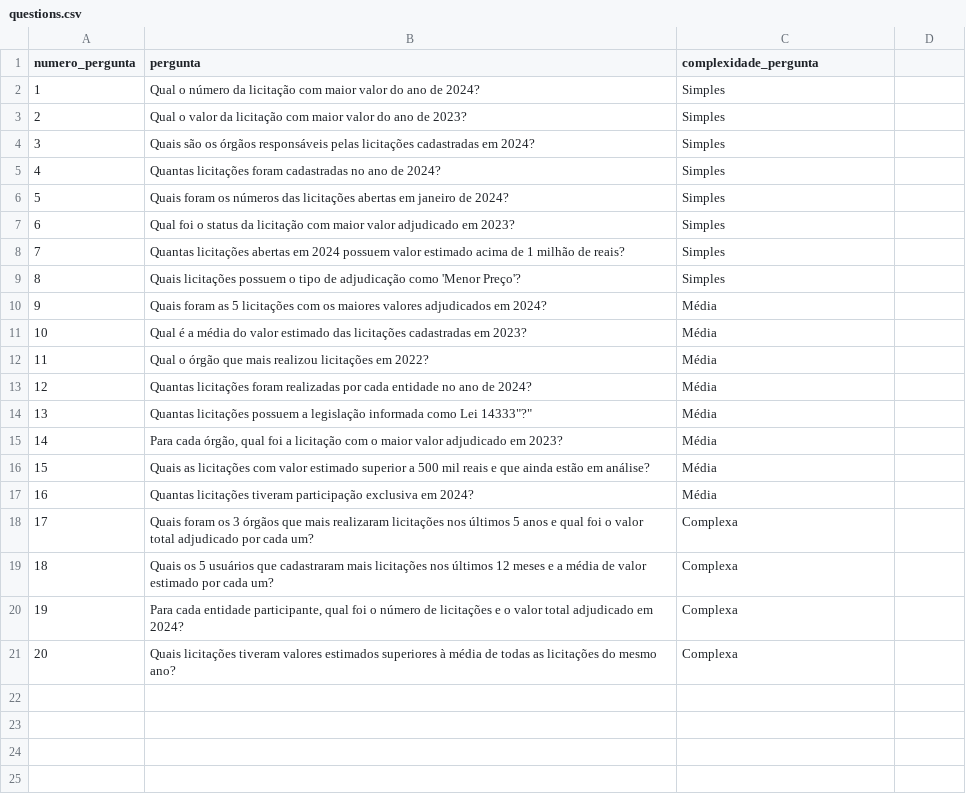
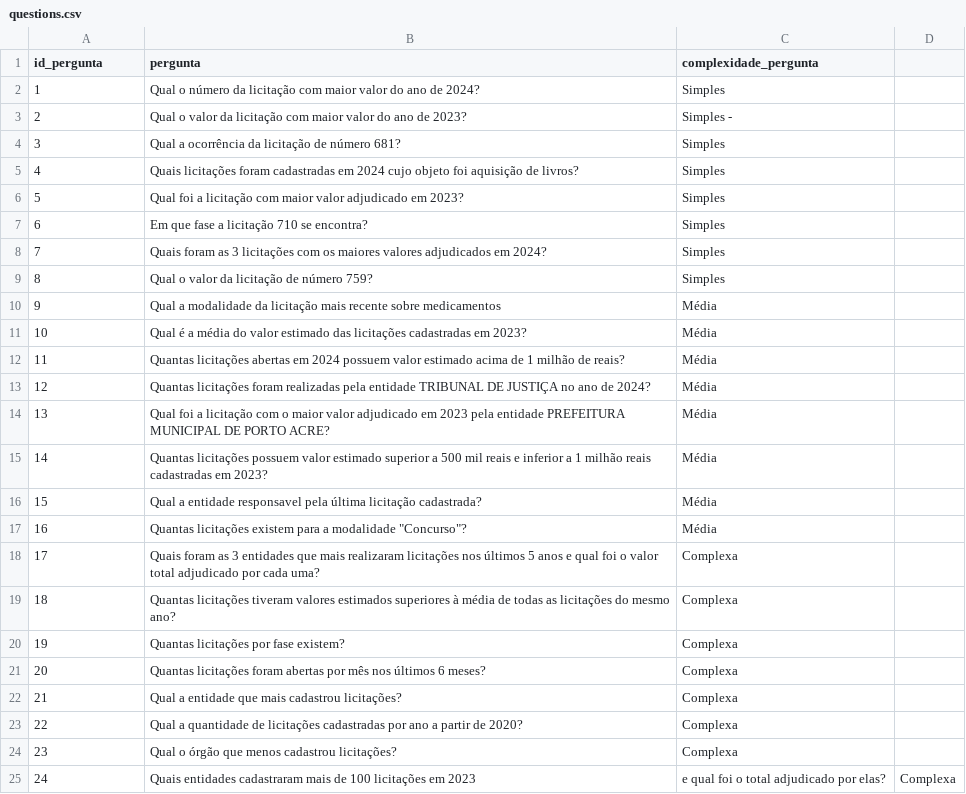
Before and after one commit to andrezas/TCC, a CSV file: text-to-sql/questions/questions.csv, drawn as a sheet; removed rows and columns are numbered as before the commit, all else as after; the diff names each change by its address in the sheet, - before the commit and + after, or states it on an @@ line.

```diff
--- a/text-to-sql/questions/questions.csv
+++ b/text-to-sql/questions/questions.csv
@@ column A (id_pergunta) renumbered between rows 1 and 23 @@
-C3 (complexidade_pergunta): Simples
+C3 (complexidade_pergunta): Simples -
-row 4: 3 | Quais são os órgãos responsáveis pelas licitações cadastradas em 2024? | Simples
-B4 (pergunta): Quantas licitações foram cadastradas no ano de 2024?
+B4 (pergunta): Qual a ocorrência da licitação de número 681?
-B5 (pergunta): Quais foram os números das licitações abertas em janeiro de 2024?
+B5 (pergunta): Quais licitações foram cadastradas em 2024 cujo objeto foi aquisição de livros?
-B6 (pergunta): Qual foi o status da licitação com…
+B6 (pergunta): Qual foi a licitação com…
+row 7: 6 | Em que fase a licitação 710 se encontra? | Simples
-B8 (pergunta): Quantas licitações abertas em 2024 possuem valor estimado acima de 1 milhão de reais?
+B8 (pergunta): Quais foram as 3 licitações com os maiores valores adjudicados em 2024?
-B9 (pergunta): Quais licitações possuem o tipo de adjudicação como 'Menor Preço'?
+B9 (pergunta): Qual o valor da licitação de número 759?
-B10 (pergunta): Quais foram as 5 licitações com os maiores valores adjudicados em 2024?
+B10 (pergunta): Qual a modalidade da licitação mais recente sobre medicamentos
-B12 (pergunta): Qual o órgão que mais realizou licitações em 2022?
+B12 (pergunta): Quantas licitações abertas em 2024 possuem valor estimado acima de 1 milhão de reais?
-B13 (pergunta): …foram realizadas por cada entidade no ano…
+B13 (pergunta): …foram realizadas pela entidade TRIBUNAL DE JUSTIÇA no ano…
-row 14: 13 | Quantas licitações possuem a legislação informada como Lei 14333"?" | Média
-B14 (pergunta): Para cada órgão, qual foi a licitação com o maior valor adjudicado em 2023?
+B14 (pergunta): Qual foi a licitação com o maior valor adjudicado em 2023 pela entidade PREFEITURA MUNICIPAL DE PORTO ACRE?
-B15 (pergunta): Quais as licitações com valor estimado superior a 500 mil reais e que ainda estão em análise?
+B15 (pergunta): Quantas licitações possuem valor estimado superior a 500 mil reais e inferior a 1 milhão reais cadastradas em 2023?
+row 16: 15 | Qual a entidade responsavel pela última licitação cadastrada? | Média
-B17 (pergunta): Quantas licitações tiveram participação exclusiva em 2024?
+B17 (pergunta): Quantas licitações existem para a modalidade "Concurso"?
-B18 (pergunta): Quais foram os 3 órgãos que mais realizaram licitações nos últimos 5 anos e qual foi o valor total adjudicado por cada um?
+B18 (pergunta): Quais foram as 3 entidades que mais realizaram licitações nos últimos 5 anos e qual foi o valor total adjudicado por cada uma?
-B19 (pergunta): Quais os 5 usuários que cadastraram mais licitações nos últimos 12 meses e a média de valor estimado por cada um?
+B19 (pergunta): Quantas licitações tiveram valores estimados superiores à média de todas as licitações do mesmo ano?
+row 20: 19 | Quantas licitações por fase existem? | Complexa
-B21 (pergunta): Para cada entidade participante, qual foi o número de licitações e o valor total adjudicado em 2024?
+B21 (pergunta): Quantas licitações foram abertas por mês nos últimos 6 meses?
+row 22: 21 | Qual a entidade que mais cadastrou licitações? | Complexa
-B23 (pergunta): Quais licitações tiveram valores estimados superiores à média de todas as licitações do mesmo ano?
+B23 (pergunta): Qual a quantidade de licitações cadastradas por ano a partir de 2020?
+row 24: 23 | Qual o órgão que menos cadastrou licitações? | Complexa
+row 25: 24 | Quais entidades cadastraram mais de 100 licitações em 2023 | e qual foi o total adjudicado por elas? | Complexa
```
Also changed, not shown: text-to-sql/questions/questionsEnglish.csv, text-to-sql/questions/responses.csv, 11 other files.
